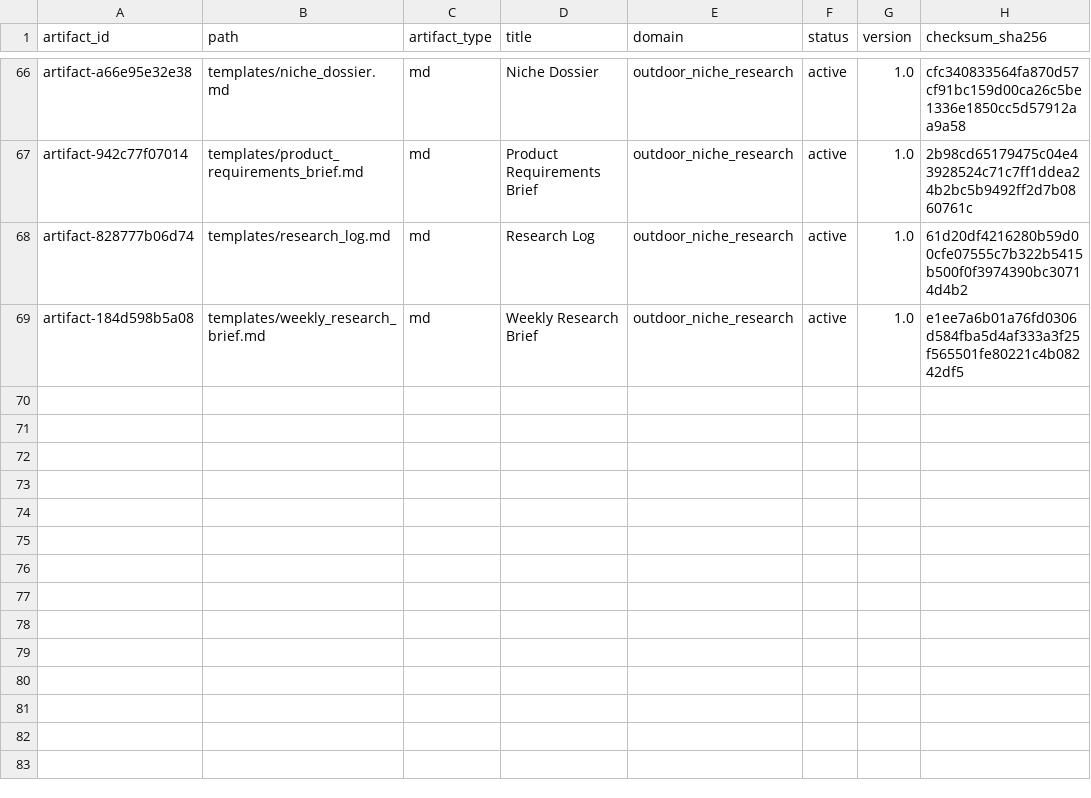
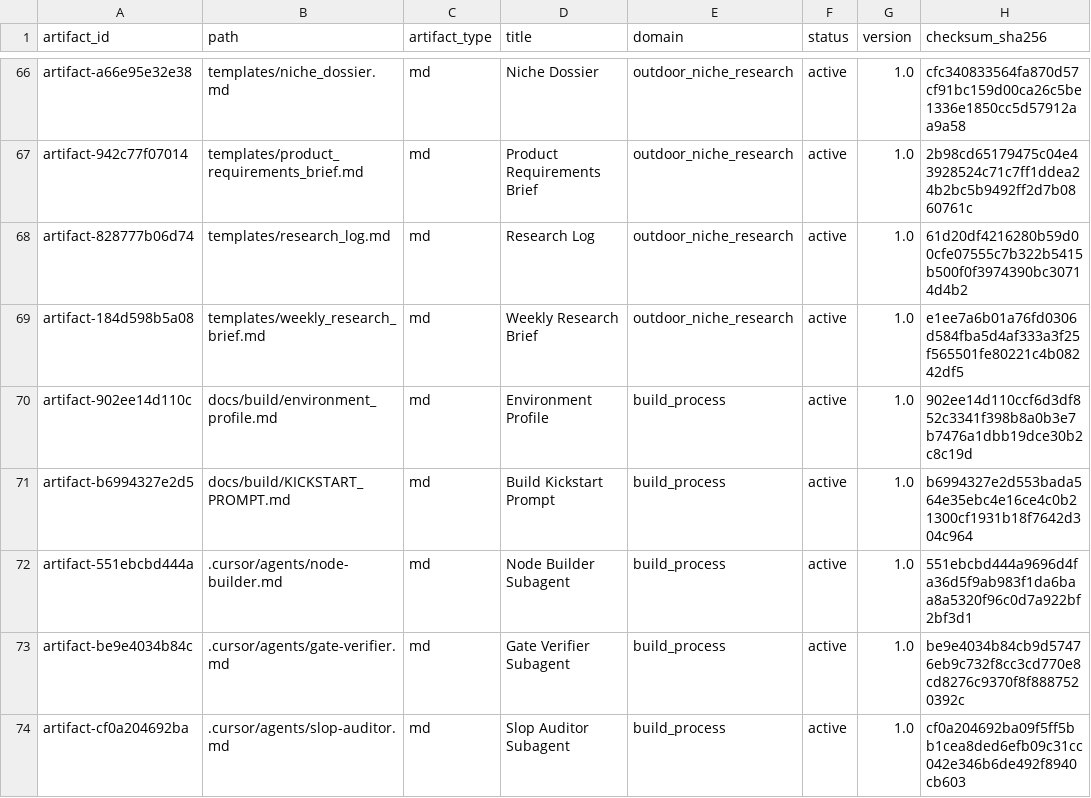
Before and after one commit to Kingsley-Cyber/trail-signal-os, a CSV file: manifests/rag_manifest.csv, drawn as a sheet; only a part is shown, gaps mark what is left out; the diff names each change by its address in the sheet, - before the commit and + after, or states it on an @@ line.

```diff
--- a/manifests/rag_manifest.csv
+++ b/manifests/rag_manifest.csv
+row 70: artifact-902ee14d110c | docs/build/environment_profile.md | md | Environment Profile | build_process | active | 1.0 | 902ee14d110ccf6d3df852c3341f398b8a0b3e7b7476a1dbb19dce30b2c8c19d
+row 71: artifact-b6994327e2d5 | docs/build/KICKSTART_PROMPT.md | md | Build Kickstart Prompt | build_process | active | 1.0 | b6994327e2d553bada564e35ebc4e16ce4c0b21300cf1931b18f7642d304c964
+row 72: artifact-551ebcbd444a | .cursor/agents/node-builder.md | md | Node Builder Subagent | build_process | active | 1.0 | 551ebcbd444a9696d4fa36d5f9ab983f1da6baa8a5320f96c0d7a922bf2bf3d1
+row 73: artifact-be9e4034b84c | .cursor/agents/gate-verifier.md | md | Gate Verifier Subagent | build_process | active | 1.0 | be9e4034b84cb9d57476eb9c732f8cc3cd770e8cd8276c9370f8f8887520392c
+row 74: artifact-cf0a204692ba | .cursor/agents/slop-auditor.md | md | Slop Auditor Subagent | build_process | active | 1.0 | cf0a204692ba09f5ff5bb1cea8ded6efb09c31cc042e346b6de492f8940cb603
```
Also changed, not shown: 11 other files.
